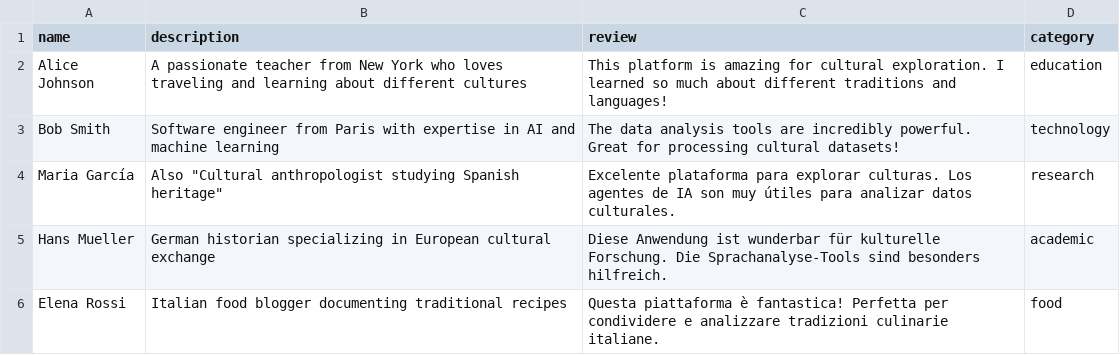
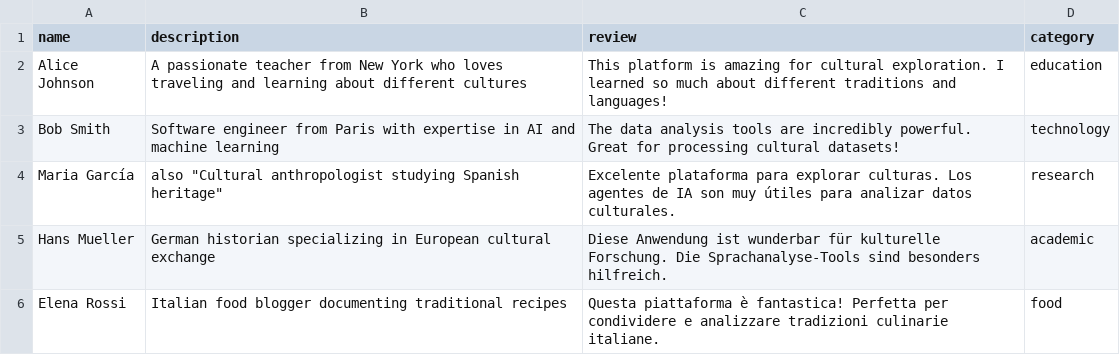
Before and after one commit to 1mystic/wixplore, a CSV file: test_text_data.csv, drawn as a sheet.

```diff
--- a/test_text_data.csv
+++ b/test_text_data.csv
@@ -3,3 +3,3 @@ Alice Johnson,"A passionate teacher from New York who loves traveling and learni
 Bob Smith,"Software engineer from Paris with expertise in AI and machine learning","The data analysis tools are incredibly powerful. Great for processing cultural datasets!",technology
-Maria García,Also "Cultural anthropologist studying Spanish heritage","Excelente plataforma para explorar culturas. Los agentes de IA son muy útiles para analizar datos culturales.",research
+Maria García,also "Cultural anthropologist studying Spanish heritage","Excelente plataforma para explorar culturas. Los agentes de IA son muy útiles para analizar datos culturales.",research
 Hans Mueller,"German historian specializing in European cultural exchange","Diese Anwendung ist wunderbar für kulturelle Forschung. Die Sprachanalyse-Tools sind besonders hilfreich.",academic
```
Also changed, not shown: 5 other files.
